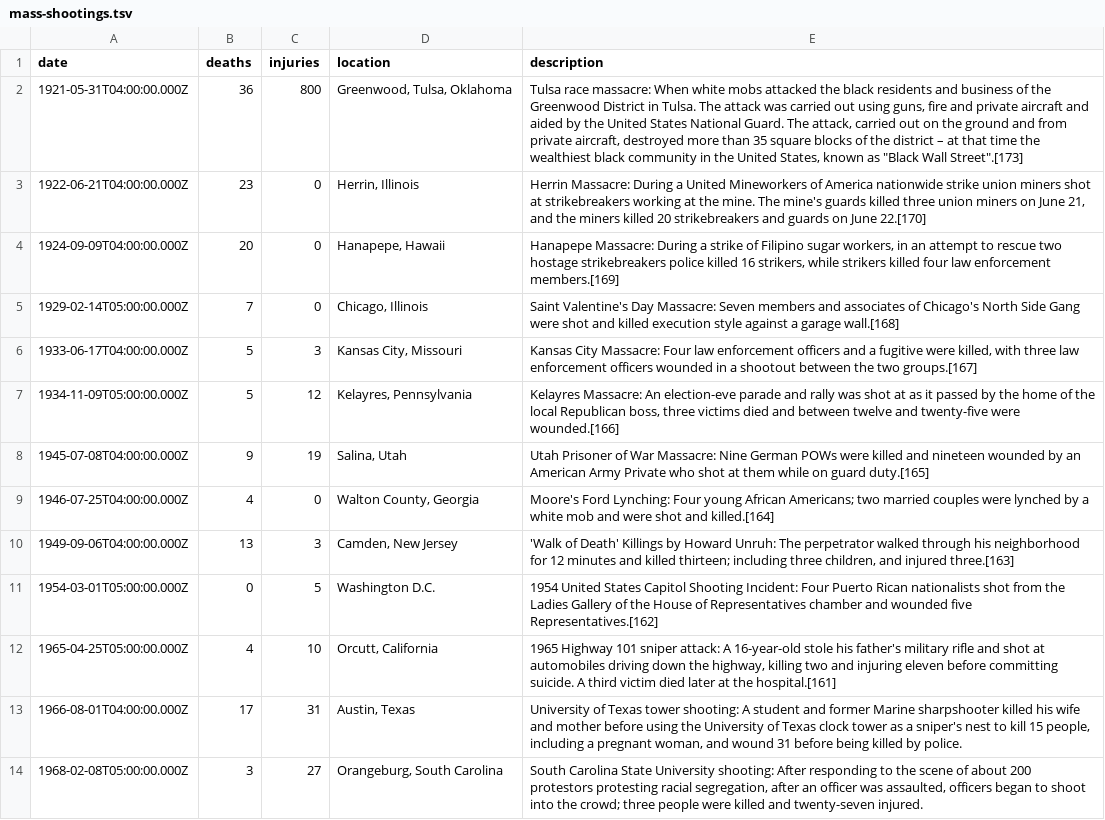
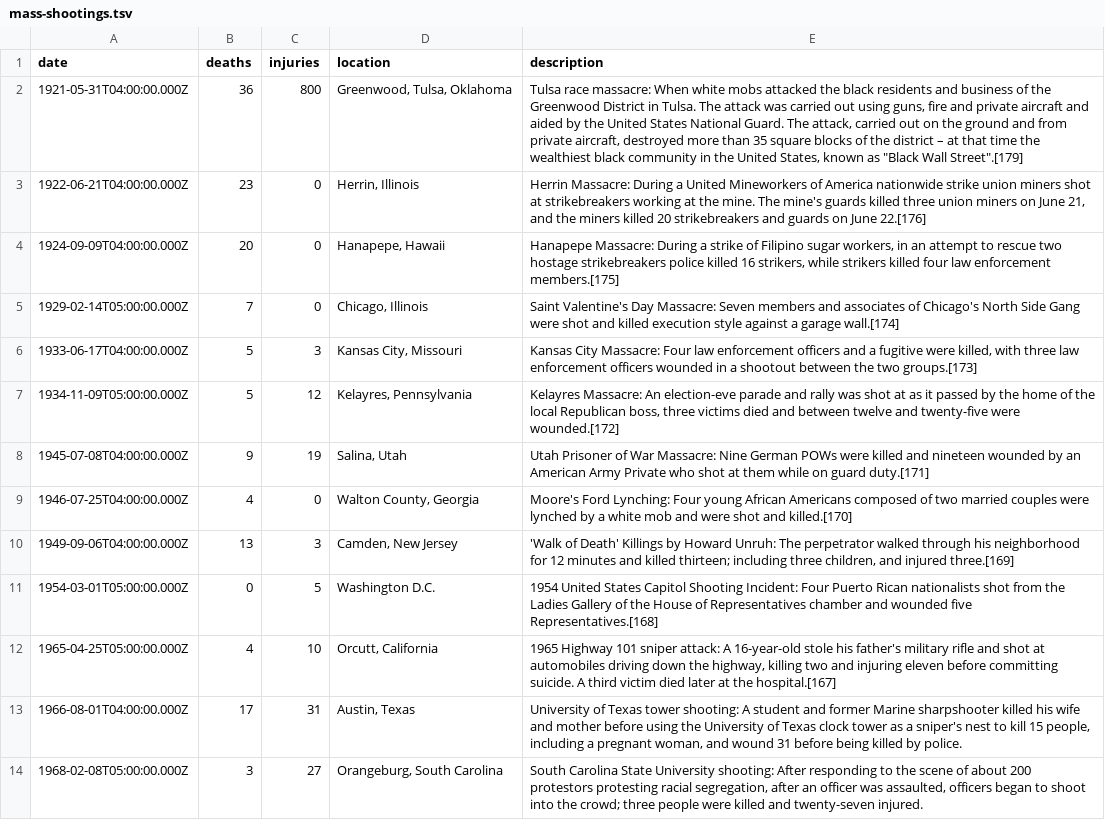
Before and after one commit to brandly/shootings, a TSV file: mass-shootings.tsv, drawn as a sheet; only a part is shown; the diff covers the shown part only; the diff names each change by its address in the sheet, - before the commit and + after, or states it on an @@ line.

```diff
--- a/mass-shootings.tsv
+++ b/mass-shootings.tsv
-E2 (description): …"Black Wall Street".[173]
+E2 (description): …"Black Wall Street".[179]
-E3 (description): …on June 22.[170]
+E3 (description): …on June 22.[176]
-E4 (description): …law enforcement members.[169]
+E4 (description): …law enforcement members.[175]
-E5 (description): …a garage wall.[168]
+E5 (description): …a garage wall.[174]
-E6 (description): …the two groups.[167]
+E6 (description): …the two groups.[173]
-E7 (description): …twenty-five were wounded.[166]
+E7 (description): …twenty-five were wounded.[172]
-E8 (description): …on guard duty.[165]
+E8 (description): …on guard duty.[171]
-E9 (description): …young African Americans; two married couples were lynched by a white mob and were shot and killed.[164]
+E9 (description): …young African Americans composed of two married couples were lynched by a white mob and were shot and killed.[170]
-E10 (description): …and injured three.[163]
+E10 (description): …and injured three.[169]
-E11 (description): …wounded five Representatives.[162]
+E11 (description): …wounded five Representatives.[168]
-E12 (description): …at the hospital.[161]
+E12 (description): …at the hospital.[167]
```
Also changed, not shown: 2 added rows, 1 removed row and 110 edited cells elsewhere in this file, school-shootings.tsv.
